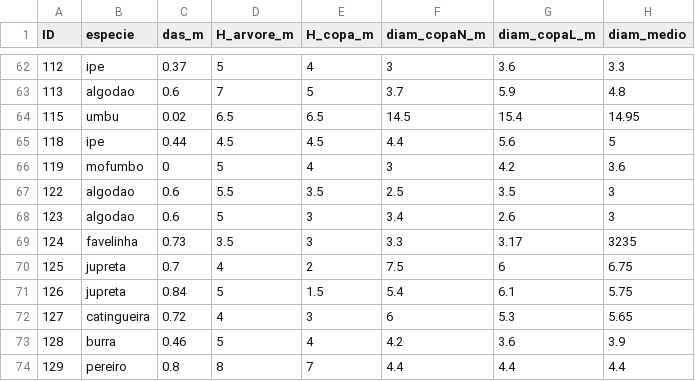
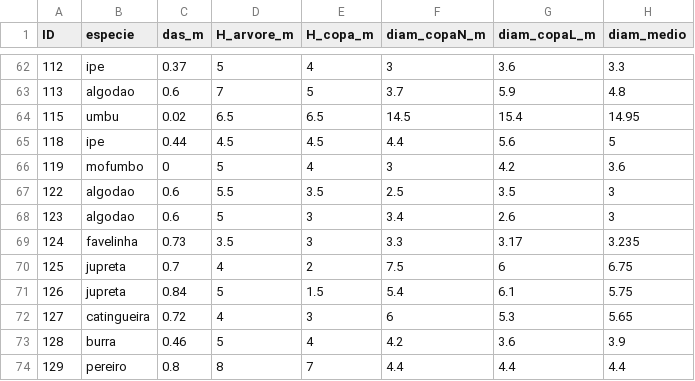
Before and after one commit to fagundesm/caatinga_2015, a CSV file: traits/dados_traits_copa.csv, drawn as a sheet; only a part is shown, gaps mark what is left out.

```diff
--- a/traits/dados_traits_copa.csv
+++ b/traits/dados_traits_copa.csv
@@ -68,3 +68,3 @@ ID,especie,das_m,H_arvore_m,H_copa_m,diam_copaN_m,diam_copaL_m,diam_medio
 123,algodao,0.6,5,3,3.4,2.6,3
-124,favelinha,0.73,3.5,3,3.3,3.17,3235
+124,favelinha,0.73,3.5,3,3.3,3.17,3.235
 125,jupreta,0.7,4,2,7.5,6,6.75
```
Also changed, not shown: 3 other files.
